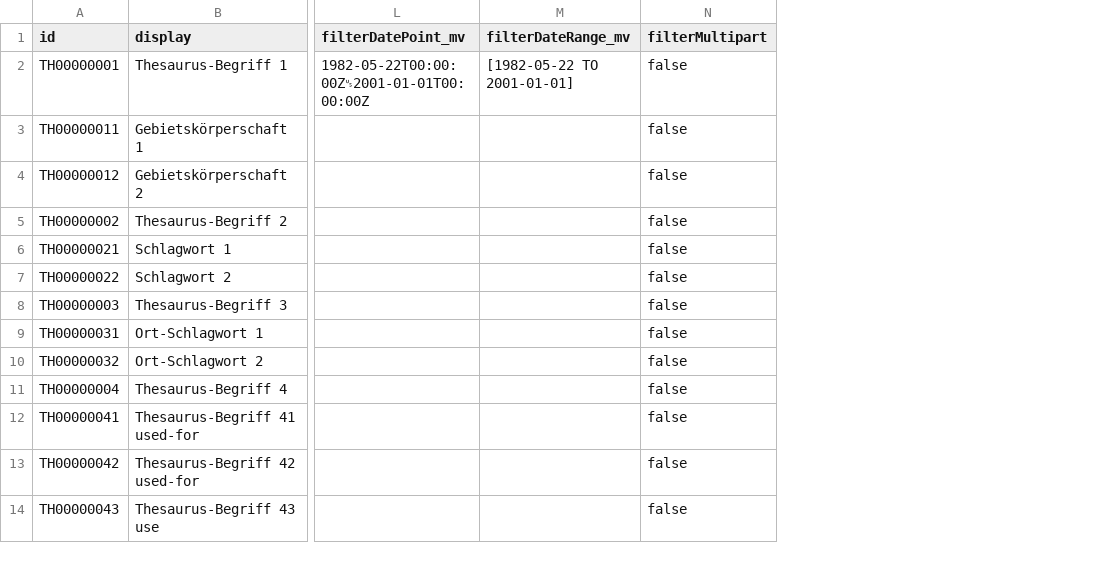
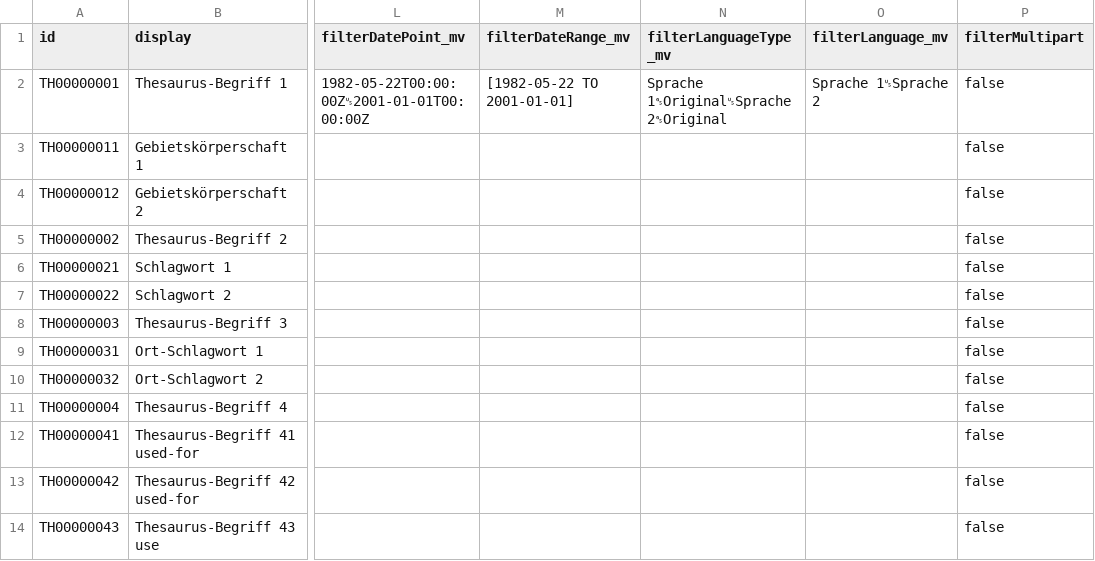
Before and after one commit to dla-marbach/dla-opac-transform, a CSV file: example/output/th.csv, drawn as a sheet; only a part is shown, gaps mark what is left out; the diff names each change by its address in the sheet, - before the commit and + after, or states it on an @@ line.

```diff
--- a/example/output/th.csv
+++ b/example/output/th.csv
+column N (filterLanguageType_mv), row 2: Sprache 1␝Original␟Sprache 2␝Original
+column O (filterLanguage_mv), row 2: Sprache 1␟Sprache 2
```
Also changed, not shown: docs/internformat.csv, example/output/ak.csv, 14 other files.
